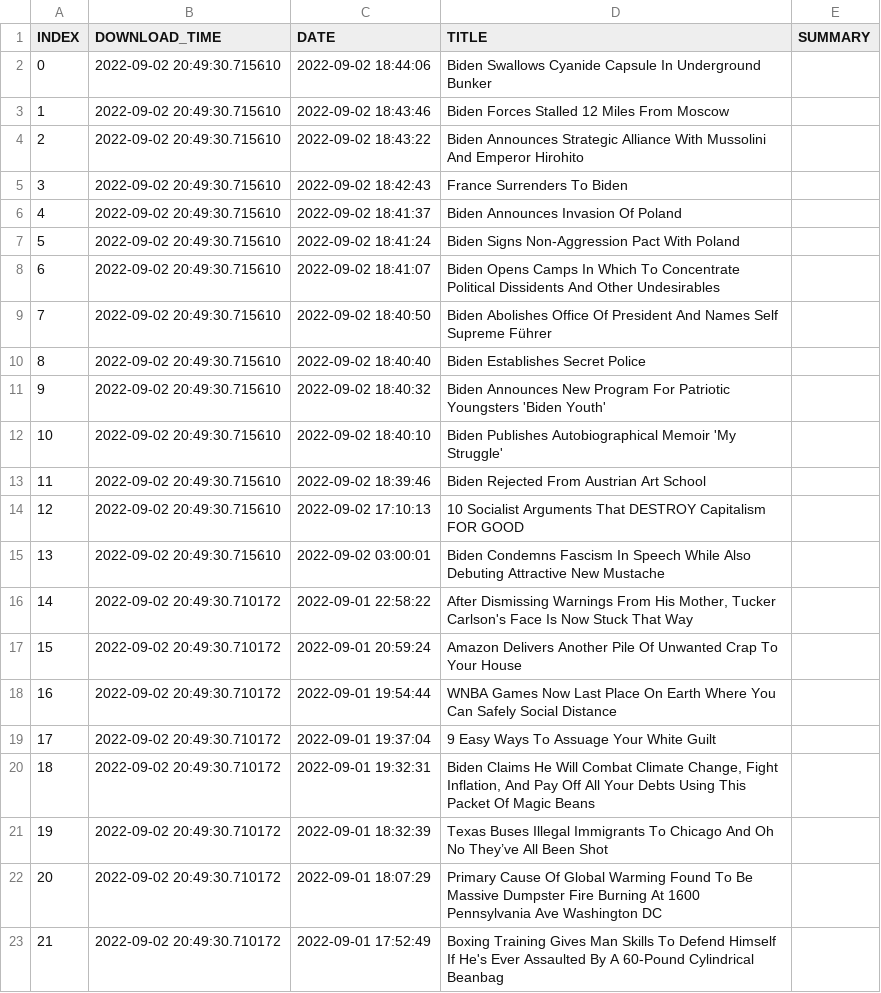
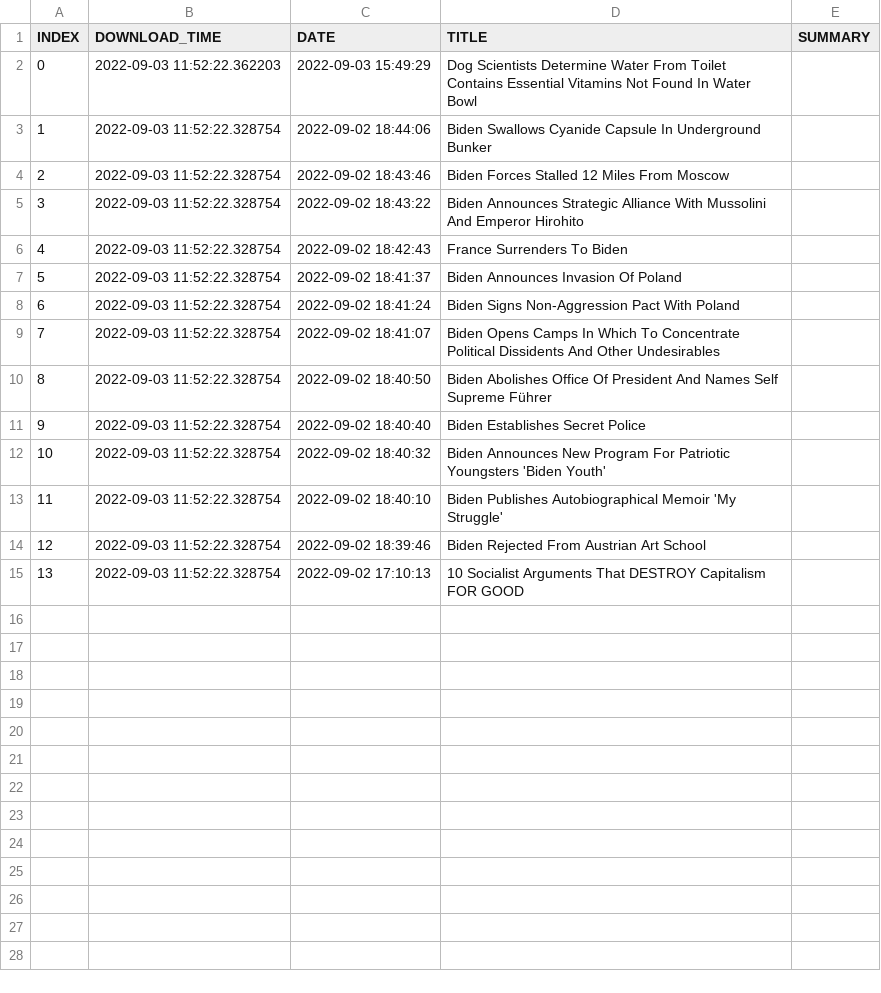
Before and after one commit to BPod123/NEWSFLASH, a CSV file: output/Last Batch/Last Batch Babylon Bee (Fake News).csv, drawn as a sheet; removed rows and columns are numbered as before the commit, all else as after; the diff names each change by its address in the sheet, - before the commit and + after, or states it on an @@ line.

```diff
--- a/output/Last Batch/Last Batch Babylon Bee (Fake News).csv
+++ b/output/Last Batch/Last Batch Babylon Bee (Fake News).csv
+row 2: 0 | 2022-09-03 11:52:22.362203 | 2022-09-03 15:49:29 | Dog Scientists Determine Water From Toilet Contains Essential Vitamins Not Found In Water Bowl
@@ column A (INDEX) renumbered between rows 3 and 15 @@
-B3:B15 (DOWNLOAD_TIME): 2022-09-02 20:49:30.715610
+B3:B15 (DOWNLOAD_TIME): 2022-09-03 11:52:22.328754
-row 15: 13 | 2022-09-02 20:49:30.715610 | 2022-09-02 03:00:01 | Biden Condemns Fascism In Speech While Also Debuting Attractive New Mustache
-row 16: 14 | 2022-09-02 20:49:30.710172 | 2022-09-01 22:58:22 | After Dismissing Warnings From His Mother, Tucker Carlson's Face Is Now Stuck That Way
-row 17: 15 | 2022-09-02 20:49:30.710172 | 2022-09-01 20:59:24 | Amazon Delivers Another Pile Of Unwanted Crap To Your House
-row 18: 16 | 2022-09-02 20:49:30.710172 | 2022-09-01 19:54:44 | WNBA Games Now Last Place On Earth Where You Can Safely Social Distance
-row 19: 17 | 2022-09-02 20:49:30.710172 | 2022-09-01 19:37:04 | 9 Easy Ways To Assuage Your White Guilt
-row 20: 18 | 2022-09-02 20:49:30.710172 | 2022-09-01 19:32:31 | Biden Claims He Will Combat Climate Change, Fight Inflation, And Pay Off All Your Debts Using This Packet Of Magic Beans
-row 21: 19 | 2022-09-02 20:49:30.710172 | 2022-09-01 18:32:39 | Texas Buses Illegal Immigrants To Chicago And Oh No They’ve All Been Shot
-row 22: 20 | 2022-09-02 20:49:30.710172 | 2022-09-01 18:07:29 | Primary Cause Of Global Warming Found To Be Massive Dumpster Fire Burning At 1600 Pennsylvania Ave Washington DC
-row 23: 21 | 2022-09-02 20:49:30.710172 | 2022-09-01 17:52:49 | Boxing Training Gives Man Skills To Defend Himself If He's Ever Assaulted By A 60-Pound Cylindrical Beanbag
```
Also changed, not shown: log/update_log.csv, output/Saved Output/2022/ABC U.S. News.csv, 24 other files.
